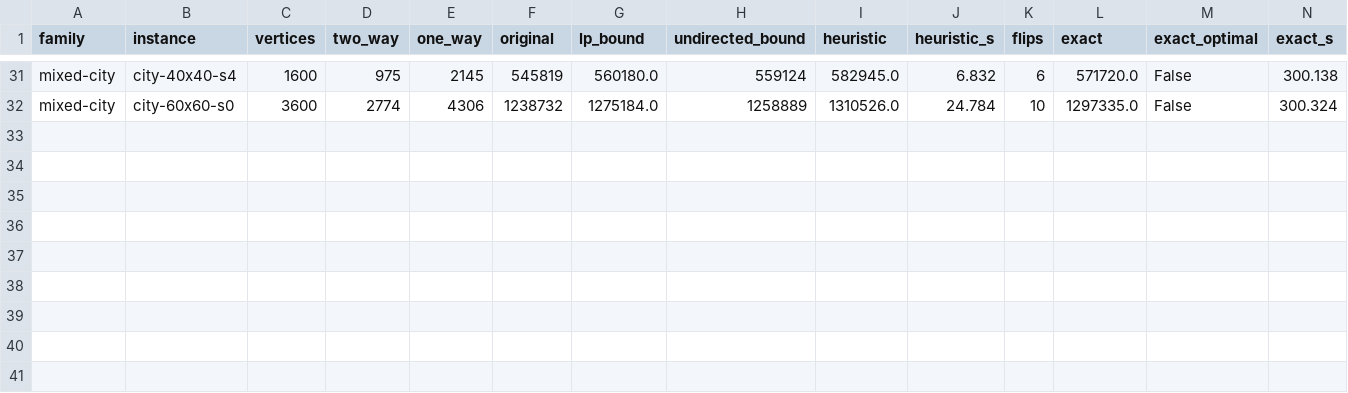
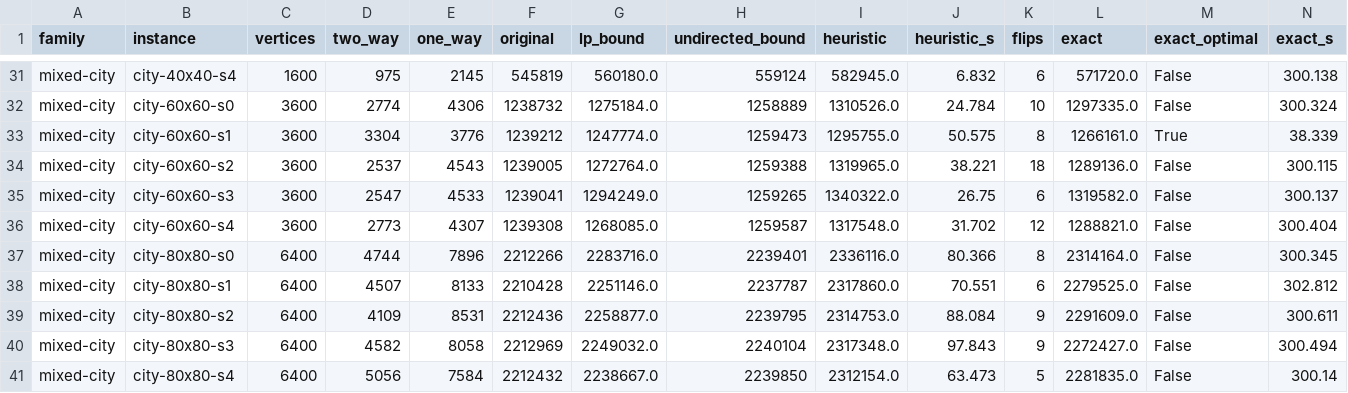
Before and after one commit to miquelmp/chinese-postman-problem, a CSV file: results/mixed_city.csv, drawn as a sheet; only a part is shown, gaps mark what is left out; rows hold the shown columns only; the diff names each change by its address in the sheet, - before the commit and + after, or states it on an @@ line.

```diff
--- a/results/mixed_city.csv
+++ b/results/mixed_city.csv
+row 33: mixed-city | city-60x60-s1 | 3600 | 3304 | 3776 | 1239212 | 1247774.0 | 1259473 | 1295755.0 | 50.575 | 8 | 1266161.0 | True | 38.339
+row 34: mixed-city | city-60x60-s2 | 3600 | 2537 | 4543 | 1239005 | 1272764.0 | 1259388 | 1319965.0 | 38.221 | 18 | 1289136.0 | False | 300.115
+row 35: mixed-city | city-60x60-s3 | 3600 | 2547 | 4533 | 1239041 | 1294249.0 | 1259265 | 1340322.0 | 26.75 | 6 | 1319582.0 | False | 300.137
+row 36: mixed-city | city-60x60-s4 | 3600 | 2773 | 4307 | 1239308 | 1268085.0 | 1259587 | 1317548.0 | 31.702 | 12 | 1288821.0 | False | 300.404
+row 37: mixed-city | city-80x80-s0 | 6400 | 4744 | 7896 | 2212266 | 2283716.0 | 2239401 | 2336116.0 | 80.366 | 8 | 2314164.0 | False | 300.345
+row 38: mixed-city | city-80x80-s1 | 6400 | 4507 | 8133 | 2210428 | 2251146.0 | 2237787 | 2317860.0 | 70.551 | 6 | 2279525.0 | False | 302.812
+row 39: mixed-city | city-80x80-s2 | 6400 | 4109 | 8531 | 2212436 | 2258877.0 | 2239795 | 2314753.0 | 88.084 | 9 | 2291609.0 | False | 300.611
+row 40: mixed-city | city-80x80-s3 | 6400 | 4582 | 8058 | 2212969 | 2249032.0 | 2240104 | 2317348.0 | 97.843 | 9 | 2272427.0 | False | 300.494
+row 41: mixed-city | city-80x80-s4 | 6400 | 5056 | 7584 | 2212432 | 2238667.0 | 2239850 | 2312154.0 | 63.473 | 5 | 2281835.0 | False | 300.14
```
Also changed, not shown: results/local_search.csv, 10 other files.
